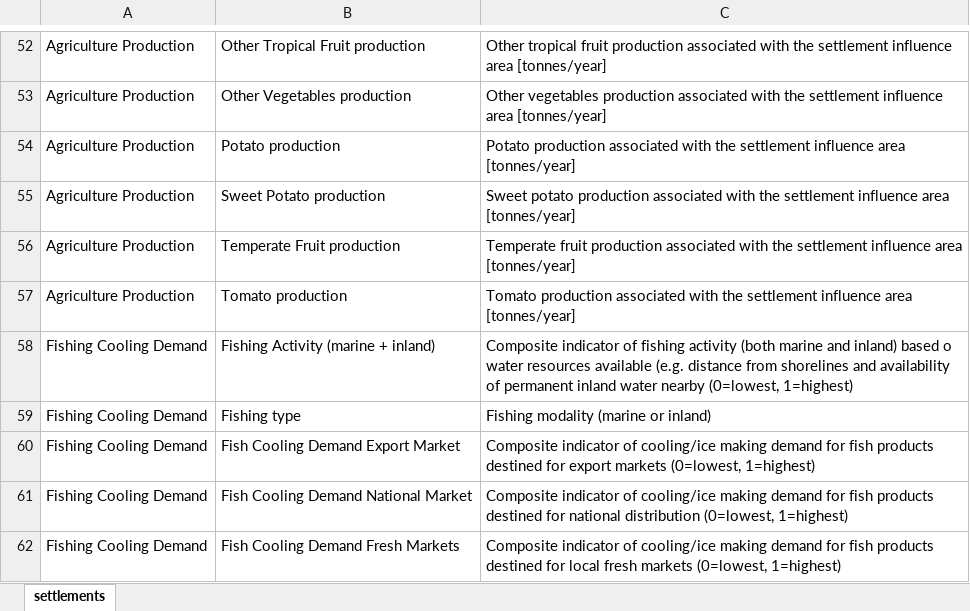
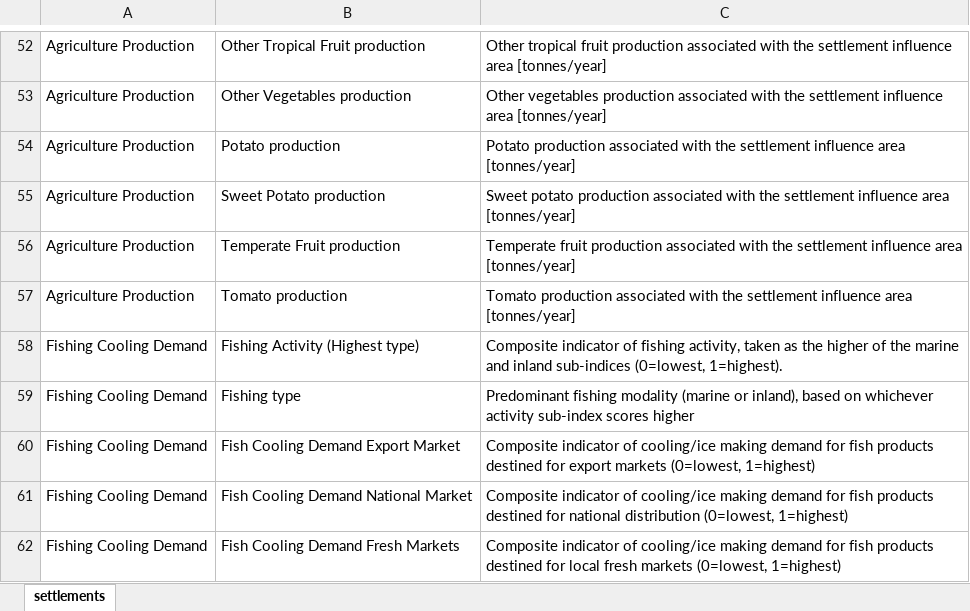
Before and after one commit to SEforALL-IEAP/AgCAP, an Excel workbook: docs/settlements_data_dictionary.xlsx, sheet settlements, drawn as a sheet; only a part is shown, gaps mark what is left out; values as stored, in another font and other column widths than the file's, no borders; table styles not drawn; the diff names each change by its address in the sheet, - before the commit and + after, or states it on an @@ line.

Commit message:
Add fishing sub-index columns and simplify fishing type categories
Export the marine and inland fishing sub-indices as their own columns, rename them for consistency (Marine/Inland/Highest type), simplify "Fishing type" to show only the higher-scoring type instead of a combined category, and fix the description of the composite index. Propagated to translations and data dictionaries.

```diff
--- a/docs/settlements_data_dictionary.xlsx (sheet settlements)
+++ b/docs/settlements_data_dictionary.xlsx (sheet settlements)
-B58: Fishing Activity (marine + inland)
+B58: Fishing Activity (Highest type)
-C58: …of fishing activity (both marine and inland) based o water resources available (e.g. distance from shorelines and availability of permanent inland water nearby (0=lowest, 1=highest)
+C58: …of fishing activity, taken as the higher of the marine and inland sub-indices (0=lowest, 1=highest).
-C59: Fishing modality (marine or inland)
+C59: Predominant fishing modality (marine or inland), based on whichever activity sub-index scores higher
```
Also changed, not shown: docs/settlements_data_dictionary_MOZ.xlsx, 5 other files.
